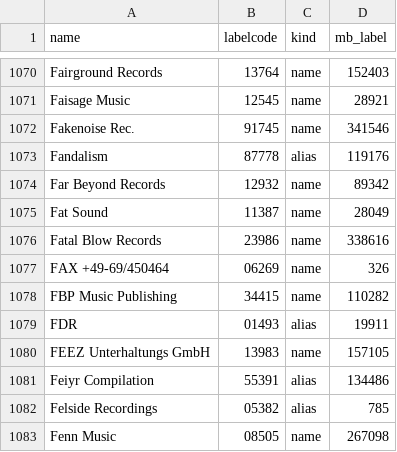
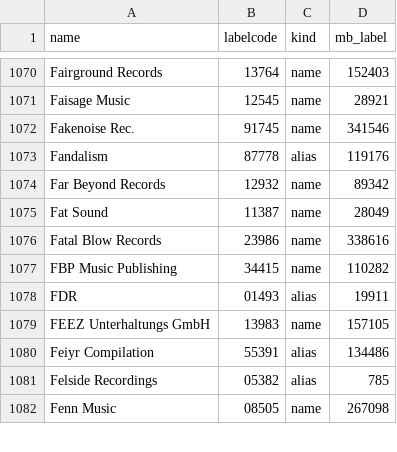
Before and after one commit to PostBro/CueCore, a CSV file: data/label_aliases_mb.csv, drawn as a sheet; only a part is shown, gaps mark what is left out.

```diff
--- a/data/label_aliases_mb.csv
+++ b/data/label_aliases_mb.csv
@@ -1076,3 +1076,2 @@ Fat Sound,11387,name,28049
 Fatal Blow Records,23986,name,338616
-FAX +49-69/450464,06269,name,326
 FBP Music Publishing,34415,name,110282
```
Also changed, not shown: 52 other files.
